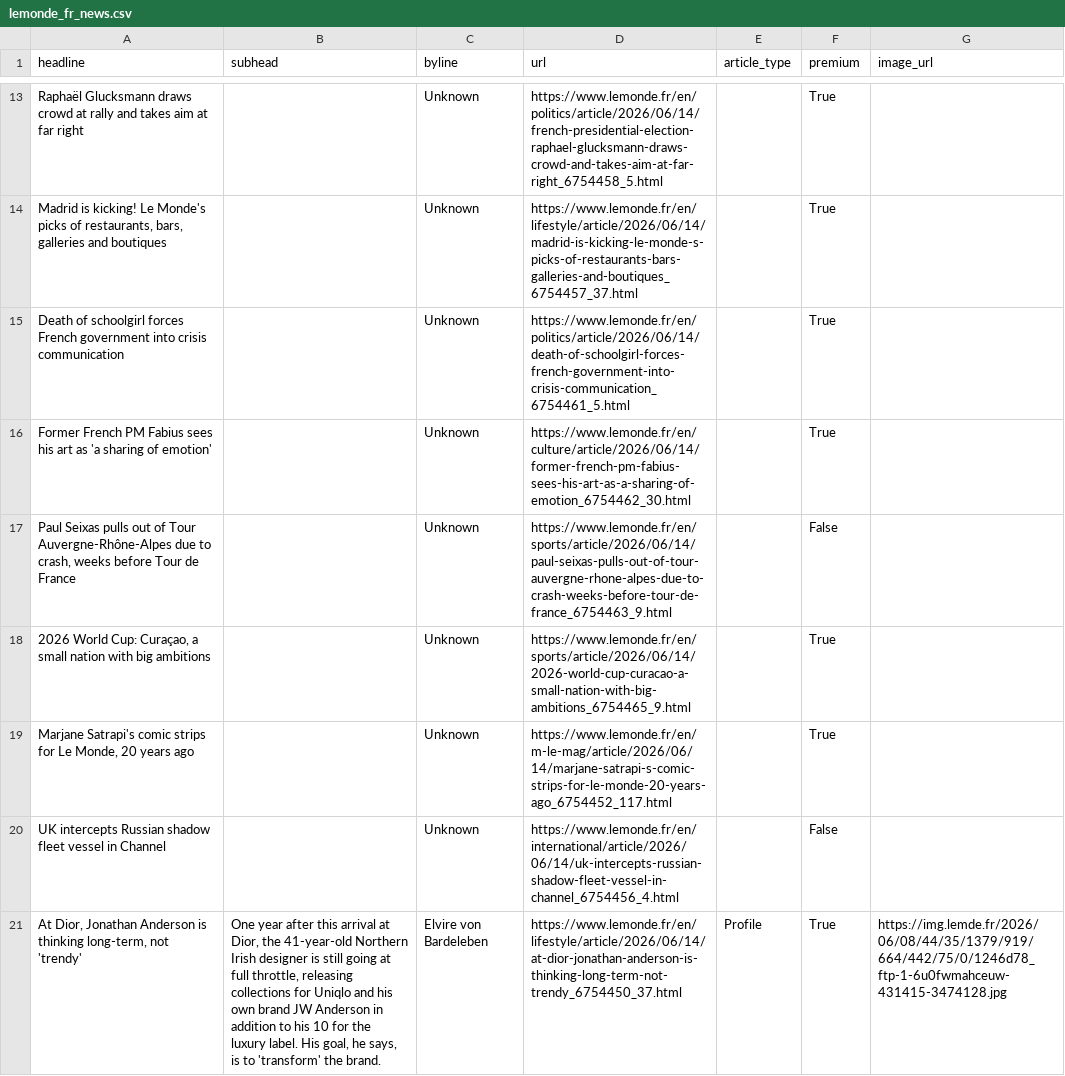
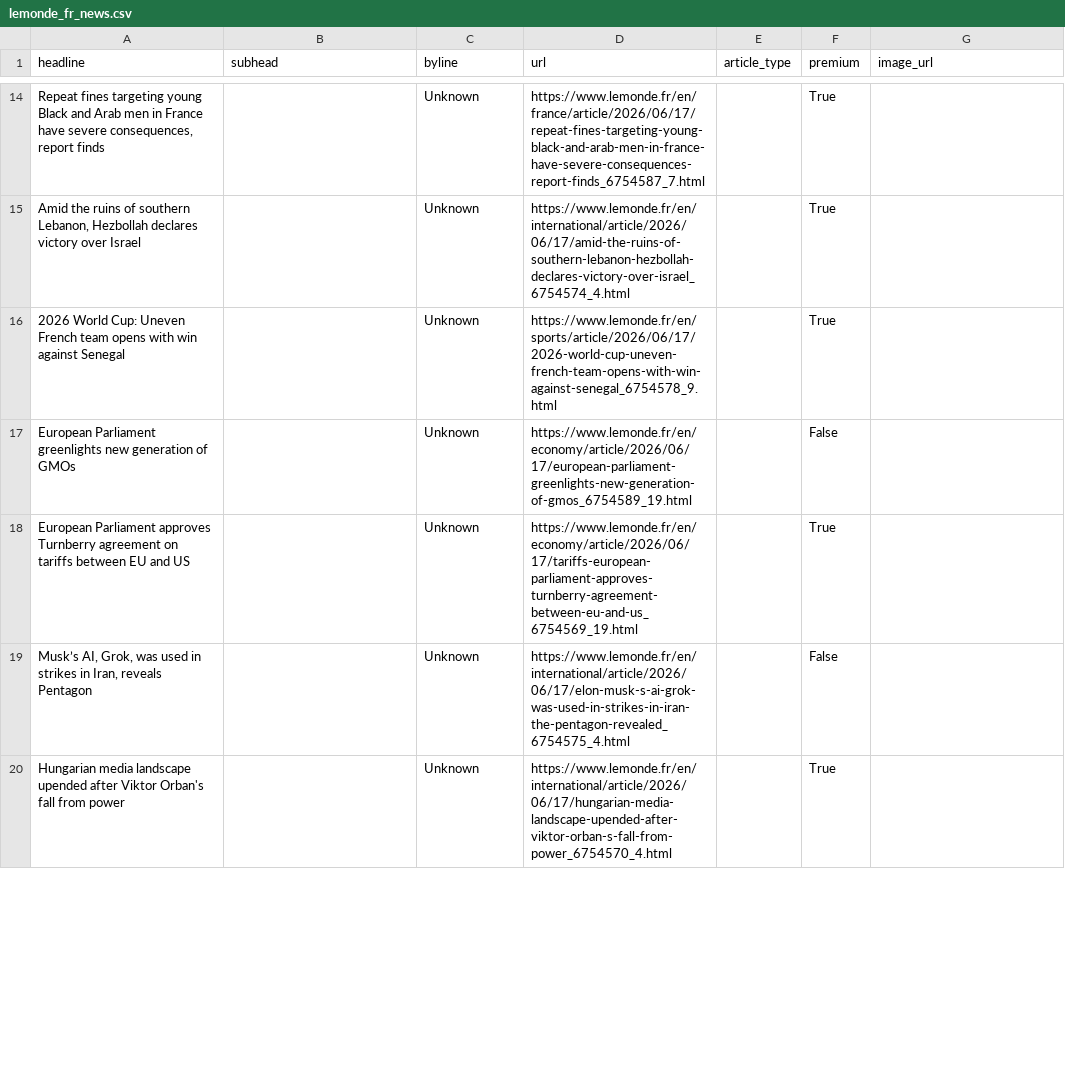
Before and after one commit to rachelavice/lede-homework-06, a CSV file: hw-07/lemonde_fr_news.csv, drawn as a sheet; only a part is shown, gaps mark what is left out; removed rows and columns are numbered as before the commit, all else as after; the diff covers the shown part only; the diff names each change by its address in the sheet, - before the commit and + after, or states it on an @@ line.

```diff
--- a/hw-07/lemonde_fr_news.csv
+++ b/hw-07/lemonde_fr_news.csv
-A14 (headline): Raphaël Glucksmann draws crowd at rally and takes aim at far right
+A14 (headline): Repeat fines targeting young Black and Arab men in France have severe consequences, report finds
-D14 (url): https://www.lemonde.fr/en/politics/article/2026/06/14/french-presidential-election-raphael-glucksmann-draws-crowd-and-takes-aim-at-far-right_6754458_5.html
+D14 (url): https://www.lemonde.fr/en/france/article/2026/06/17/repeat-fines-targeting-young-black-and-arab-men-in-france-have-severe-consequences-report-finds_6754587_7.html
-A15 (headline): Madrid is kicking! Le Monde's picks of restaurants, bars, galleries and boutiques
+A15 (headline): Amid the ruins of southern Lebanon, Hezbollah declares victory over Israel
-D15 (url): https://www.lemonde.fr/en/lifestyle/article/2026/06/14/madrid-is-kicking-le-monde-s-picks-of-restaurants-bars-galleries-and-boutiques_6754457_37.html
+D15 (url): https://www.lemonde.fr/en/international/article/2026/06/17/amid-the-ruins-of-southern-lebanon-hezbollah-declares-victory-over-israel_6754574_4.html
-A16 (headline): Death of schoolgirl forces French government into crisis communication
+A16 (headline): 2026 World Cup: Uneven French team opens with win against Senegal
-D16 (url): https://www.lemonde.fr/en/politics/article/2026/06/14/death-of-schoolgirl-forces-french-government-into-crisis-communication_6754461_5.html
+D16 (url): https://www.lemonde.fr/en/sports/article/2026/06/17/2026-world-cup-uneven-french-team-opens-with-win-against-senegal_6754578_9.html
+row 17: European Parliament greenlights new generation of GMOs |  | Unknown | https://www.lemonde.fr/en/economy/article/2026/06/17/european-parliament-greenlights-new-generation-of-gmos_6754589_19.html |  | False
-A18 (headline): Former French PM Fabius sees his art as 'a sharing of emotion'
+A18 (headline): European Parliament approves Turnberry agreement on tariffs between EU and US
-D18 (url): https://www.lemonde.fr/en/culture/article/2026/06/14/former-french-pm-fabius-sees-his-art-as-a-sharing-of-emotion_6754462_30.html
+D18 (url): https://www.lemonde.fr/en/economy/article/2026/06/17/tariffs-european-parliament-approves-turnberry-agreement-between-eu-and-us_6754569_19.html
-A19 (headline): Paul Seixas pulls out of Tour Auvergne-Rhône-Alpes due to crash, weeks before Tour de France
+A19 (headline): Musk’s AI, Grok, was used in strikes in Iran, reveals Pentagon
-D19 (url): https://www.lemonde.fr/en/sports/article/2026/06/14/paul-seixas-pulls-out-of-tour-auvergne-rhone-alpes-due-to-crash-weeks-before-tour-de-france_6754463_9.html
+D19 (url): https://www.lemonde.fr/en/international/article/2026/06/17/elon-musk-s-ai-grok-was-used-in-strikes-in-iran-the-pentagon-revealed_6754575_4.html
-row 18: 2026 World Cup: Curaçao, a small nation with big ambitions |  | Unknown | https://www.lemonde.fr/en/sports/article/2026/06/14/2026-world-cup-curacao-a-small-nation-with-big-ambitions_6754465_9.html |  | True
-A20 (headline): Marjane Satrapi's comic strips for Le Monde, 20 years ago
+A20 (headline): Hungarian media landscape upended after Viktor Orban's fall from power
-D20 (url): https://www.lemonde.fr/en/m-le-mag/article/2026/06/14/marjane-satrapi-s-comic-strips-for-le-monde-20-years-ago_6754452_117.html
+D20 (url): https://www.lemonde.fr/en/international/article/2026/06/17/hungarian-media-landscape-upended-after-viktor-orban-s-fall-from-power_6754570_4.html
-row 20: UK intercepts Russian shadow fleet vessel in Channel |  | Unknown | https://www.lemonde.fr/en/international/article/2026/06/14/uk-intercepts-russian-shadow-fleet-vessel-in-channel_6754456_4.html |  | False
-row 21: At Dior, Jonathan Anderson is thinking long-term, not 'trendy' | One year after this arrival at Dior, the 41-year-old Northern Irish designer is still going at full throttle, releasing collections for Uniqlo and his own brand JW Anderson in addition to his 10 for the luxury label. His goal, he says, is to 'transform' the brand. | Elvire von Bardeleben | https://www.lemonde.fr/en/lifestyle/article/2026/06/14/at-dior-jonathan-anderson-is-thinking-long-term-not-trendy_6754450_37.html | Profile | True | https://img.lemde.fr/2026/06/08/44/35/1379/919/664/442/75/0/1246d78_ftp-1-6u0fwmahceuw-431415-3474128.jpg
```
Also changed, not shown: 10 added rows, 8 removed rows and 26 edited cells elsewhere in this file, 1 other file.
